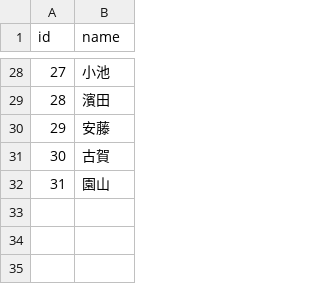
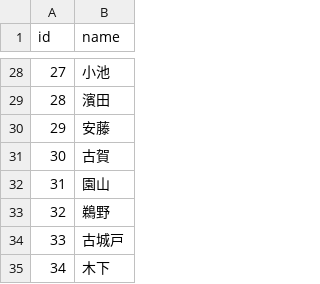
Before and after one commit to KazYam1001/pair_maker, a CSV file: db/csv/users.csv, drawn as a sheet; only a part is shown, gaps mark what is left out.

```diff
--- a/db/csv/users.csv
+++ b/db/csv/users.csv
@@ -32 +32,4 @@ id,name
 31,園山
+32,鵜野
+33,古城戸
+34,木下
```
Also changed, not shown: 2 other files.
